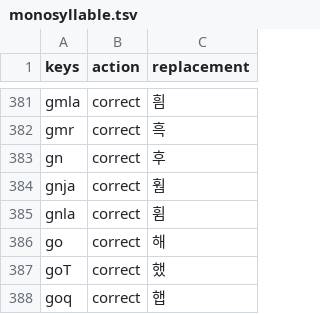
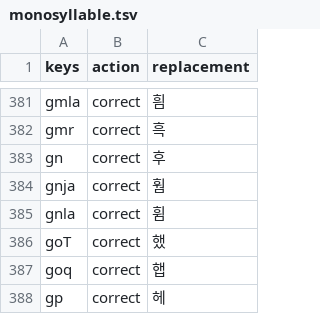
Before and after one commit to Keilkim/MacKoreanImefixer, a TSV file: Corpus/lexical/v1/monosyllable.tsv, drawn as a sheet; only a part is shown, gaps mark what is left out; the shorter side is filled out with more unchanged rows; the diff names each change by its address in the sheet, - before the commit and + after, or states it on an @@ line.

```diff
--- a/Corpus/lexical/v1/monosyllable.tsv
+++ b/Corpus/lexical/v1/monosyllable.tsv
-row 386: go | correct | 해
```
Also changed, not shown: scripts/lexicon/mono-admit.tsv, 6 other files.
